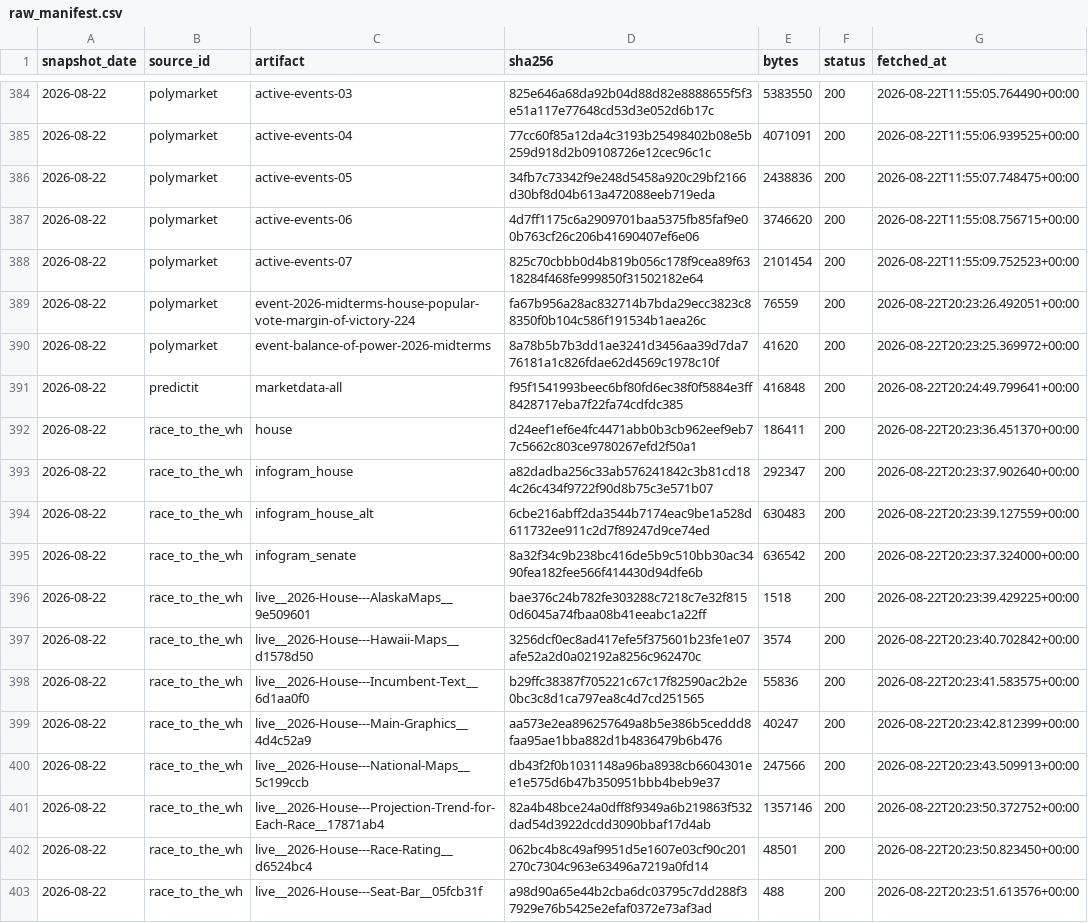
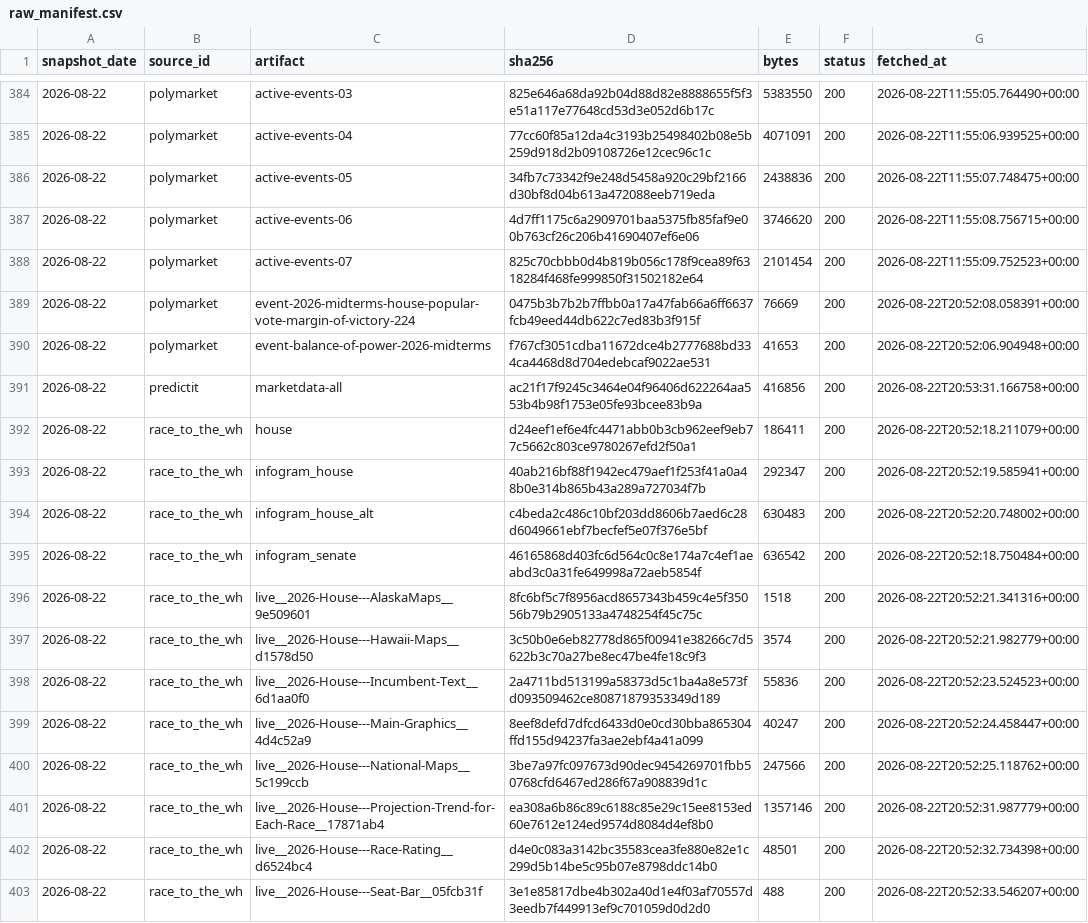
Before and after one commit to kevin-deluca-polisci/KD-website, a CSV file: forecast/data/2026/raw_manifest.csv, drawn as a sheet; only a part is shown, gaps mark what is left out; the diff covers the shown part only.

```diff
--- a/forecast/data/2026/raw_manifest.csv
+++ b/forecast/data/2026/raw_manifest.csv
@@ -388,16 +388,16 @@ snapshot_date,source_id,artifact,sha256,bytes,status,fetched_at
 2026-08-22,polymarket,active-events-07,825c70cbbb0d4b819b056c178f9cea89f6318284f468fe999850f31502182e64,2101454,200,2026-08-22T11:55:09.752523+00:00
-2026-08-22,polymarket,event-2026-midterms-house-popular-vote-margin-of-victory-224,fa67b956a28ac832714b7bda29ecc3823c88350f0b104c586f191534b1aea26c,76559,200,2026-08-22T20:23:26.492051+00:00
-2026-08-22,polymarket,event-balance-of-power-2026-midterms,8a78b5b7b3dd1ae3241d3456aa39d7da776181a1c826fdae62d4569c1978c10f,41620,200,2026-08-22T20:23:25.369972+00:00
-2026-08-22,predictit,marketdata-all,f95f1541993beec6bf80fd6ec38f0f5884e3ff8428717eba7f22fa74cdfdc385,416848,200,2026-08-22T20:24:49.799641+00:00
-2026-08-22,race_to_the_wh,house,d24eef1ef6e4fc4471abb0b3cb962eef9eb77c5662c803ce9780267efd2f50a1,186411,200,2026-08-22T20:23:36.451370+00:00
-2026-08-22,race_to_the_wh,infogram_house,a82dadba256c33ab576241842c3b81cd184c26c434f9722f90d8b75c3e571b07,292347,200,2026-08-22T20:23:37.902640+00:00
-2026-08-22,race_to_the_wh,infogram_house_alt,6cbe216abff2da3544b7174eac9be1a528d611732ee911c2d7f89247d9ce74ed,630483,200,2026-08-22T20:23:39.127559+00:00
-2026-08-22,race_to_the_wh,infogram_senate,8a32f34c9b238bc416de5b9c510bb30ac3490fea182fee566f414430d94dfe6b,636542,200,2026-08-22T20:23:37.324000+00:00
-2026-08-22,race_to_the_wh,live__2026-House---AlaskaMaps__9e509601,bae376c24b782fe303288c7218c7e32f8150d6045a74fbaa08b41eeabc1a22ff,1518,200,2026-08-22T20:23:39.429225+00:00
-2026-08-22,race_to_the_wh,live__2026-House---Hawaii-Maps__d1578d50,3256dcf0ec8ad417efe5f375601b23fe1e07afe52a2d0a02192a8256c962470c,3574,200,2026-08-22T20:23:40.702842+00:00
-2026-08-22,race_to_the_wh,live__2026-House---Incumbent-Text__6d1aa0f0,b29ffc38387f705221c67c17f82590ac2b2e0bc3c8d1ca797ea8c4d7cd251565,55836,200,2026-08-22T20:23:41.583575+00:00
-2026-08-22,race_to_the_wh,live__2026-House---Main-Graphics__4d4c52a9,aa573e2ea896257649a8b5e386b5ceddd8faa95ae1bba882d1b4836479b6b476,40247,200,2026-08-22T20:23:42.812399+00:00
-2026-08-22,race_to_the_wh,live__2026-House---National-Maps__5c199ccb,db43f2f0b1031148a96ba8938cb6604301ee1e575d6b47b350951bbb4beb9e37,247566,200,2026-08-22T20:23:43.509913+00:00
-2026-08-22,race_to_the_wh,live__2026-House---Projection-Trend-for-Each-Race__17871ab4,82a4b48bce24a0dff8f9349a6b219863f532dad54d3922dcdd3090bbaf17d4ab,1357146,200,2026-08-22T20:23:50.372752+00:00
-2026-08-22,race_to_the_wh,live__2026-House---Race-Rating__d6524bc4,062bc4b8c49af9951d5e1607e03cf90c201270c7304c963e63496a7219a0fd14,48501,200,2026-08-22T20:23:50.823450+00:00
-2026-08-22,race_to_the_wh,live__2026-House---Seat-Bar__05fcb31f,a98d90a65e44b2cba6dc03795c7dd288f37929e76b5425e2efaf0372e73af3ad,488,200,2026-08-22T20:23:51.613576+00:00
+2026-08-22,polymarket,event-2026-midterms-house-popular-vote-margin-of-victory-224,0475b3b7b2b7ffbb0a17a47fab66a6ff6637fcb49eed44db622c7ed83b3f915f,76669,200,2026-08-22T20:52:08.058391+00:00
+2026-08-22,polymarket,event-balance-of-power-2026-midterms,f767cf3051cdba11672dce4b2777688bd334ca4468d8d704edebcaf9022ae531,41653,200,2026-08-22T20:52:06.904948+00:00
+2026-08-22,predictit,marketdata-all,ac21f17f9245c3464e04f96406d622264aa553b4b98f1753e05fe93bcee83b9a,416856,200,2026-08-22T20:53:31.166758+00:00
+2026-08-22,race_to_the_wh,house,d24eef1ef6e4fc4471abb0b3cb962eef9eb77c5662c803ce9780267efd2f50a1,186411,200,2026-08-22T20:52:18.211079+00:00
+2026-08-22,race_to_the_wh,infogram_house,40ab216bf88f1942ec479aef1f253f41a0a48b0e314b865b43a289a727034f7b,292347,200,2026-08-22T20:52:19.585941+00:00
+2026-08-22,race_to_the_wh,infogram_house_alt,c4beda2c486c10bf203dd8606b7aed6c28d6049661ebf7becfef5e07f376e5bf,630483,200,2026-08-22T20:52:20.748002+00:00
+2026-08-22,race_to_the_wh,infogram_senate,46165868d403fc6d564c0c8e174a7c4ef1aeabd3c0a31fe649998a72aeb5854f,636542,200,2026-08-22T20:52:18.750484+00:00
+2026-08-22,race_to_the_wh,live__2026-House---AlaskaMaps__9e509601,8fc6bf5c7f8956acd8657343b459c4e5f35056b79b2905133a4748254f45c75c,1518,200,2026-08-22T20:52:21.341316+00:00
+2026-08-22,race_to_the_wh,live__2026-House---Hawaii-Maps__d1578d50,3c50b0e6eb82778d865f00941e38266c7d5622b3c70a27be8ec47be4fe18c9f3,3574,200,2026-08-22T20:52:21.982779+00:00
+2026-08-22,race_to_the_wh,live__2026-House---Incumbent-Text__6d1aa0f0,2a4711bd513199a58373d5c1ba4a8e573fd093509462ce80871879353349d189,55836,200,2026-08-22T20:52:23.524523+00:00
+2026-08-22,race_to_the_wh,live__2026-House---Main-Graphics__4d4c52a9,8eef8defd7dfcd6433d0e0cd30bba865304ffd155d94237fa3ae2ebf4a41a099,40247,200,2026-08-22T20:52:24.458447+00:00
+2026-08-22,race_to_the_wh,live__2026-House---National-Maps__5c199ccb,3be7a97fc097673d90dec9454269701fbb50768cfd6467ed286f67a908839d1c,247566,200,2026-08-22T20:52:25.118762+00:00
+2026-08-22,race_to_the_wh,live__2026-House---Projection-Trend-for-Each-Race__17871ab4,ea308a6b86c89c6188c85e29c15ee8153ed60e7612e124ed9574d8084d4ef8b0,1357146,200,2026-08-22T20:52:31.987779+00:00
+2026-08-22,race_to_the_wh,live__2026-House---Race-Rating__d6524bc4,d4e0c083a3142bc35583cea3fe880e82e1c299d5b14be5c95b07e8798ddc14b0,48501,200,2026-08-22T20:52:32.734398+00:00
+2026-08-22,race_to_the_wh,live__2026-House---Seat-Bar__05fcb31f,3e1e85817dbe4b302a40d1e4f03af70557d3eedb7f449913ef9c701059d0d2d0,488,200,2026-08-22T20:52:33.546207+00:00
```
Also changed, not shown: 148 edited cells elsewhere in this file, forecast/data/2026/derived/timeline.csv, forecast/data/2026/manifest.csv, 4 other files.
